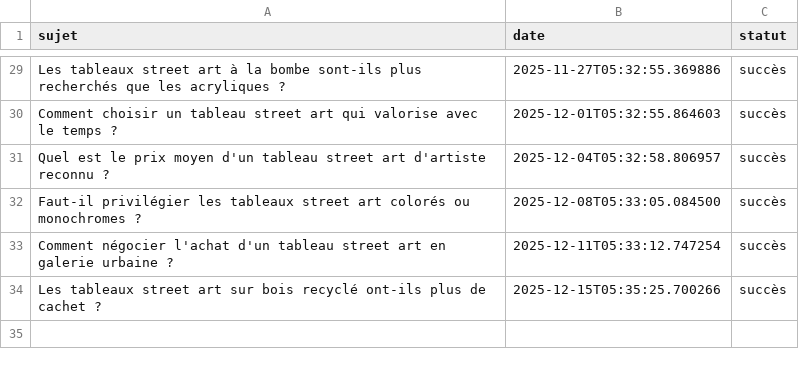
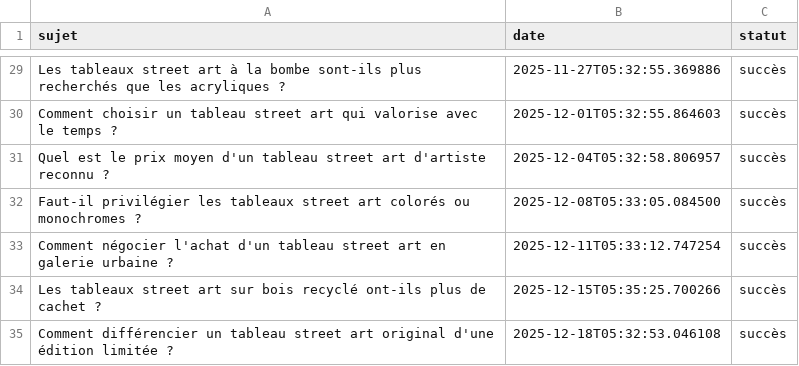
Before and after one commit to Metalosmose21/Street-art-1, a CSV file: sujets_traites.csv, drawn as a sheet; only a part is shown, gaps mark what is left out.

```diff
--- a/sujets_traites.csv
+++ b/sujets_traites.csv
@@ -34 +34,2 @@ Comment négocier l'achat d'un tableau street art en galerie urbaine ?,2025-12-1
 Les tableaux street art sur bois recyclé ont-ils plus de cachet ?,2025-12-15T05:35:25.700266,succès
+Comment différencier un tableau street art original d'une édition limitée ?,2025-12-18T05:32:53.046108,succès
```
Also changed, not shown: sujets.csv.
